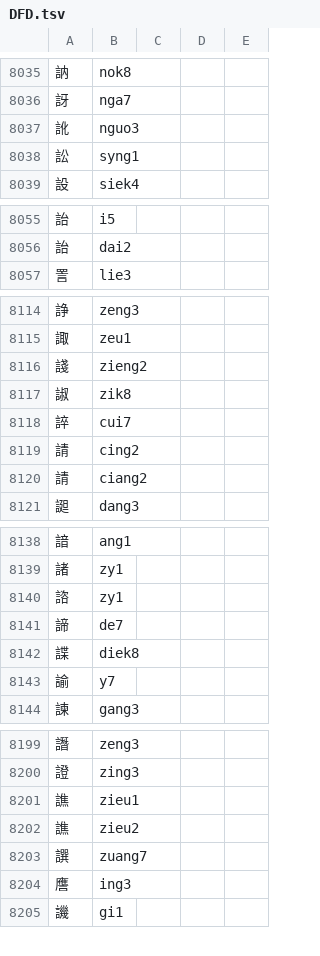
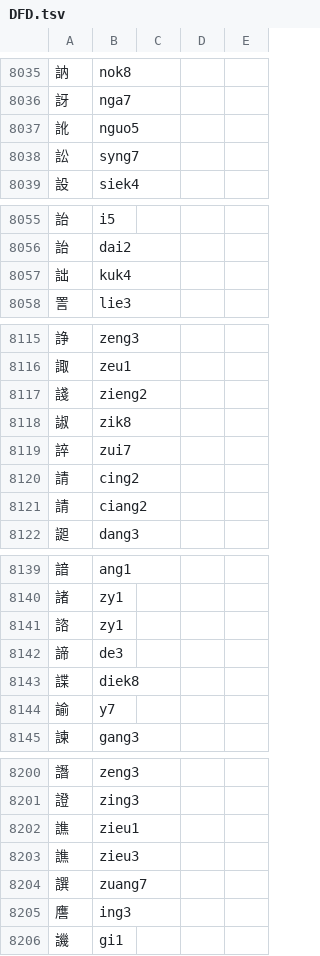
Before and after one commit to only3km/ciklinbekin, a TSV file: DFD.tsv, drawn as a sheet; only a part is shown, gaps mark what is left out; the diff covers the shown part only.

```diff
--- a/DFD.tsv
+++ b/DFD.tsv
@@ -8036,4 +8036,4 @@
 訝	nga7
-訛	nguo3
-訟	syng1
+訛	nguo5
+訟	syng7
 設	siek4
@@ -8056,2 +8056,3 @@
 詒	dai2
+詘	kuk4
 詈	lie3
@@ -8117,3 +8118,3 @@
 諔	zik8
-誶	cui7
+誶	zui7
 請	cing2
@@ -8140,3 +8141,3 @@
 諮	zy1
-諦	de7
+諦	de3
 諜	diek8
@@ -8201,3 +8202,3 @@
 譙	zieu1
-譙	zieu2
+譙	zieu3
 譔	zuang7
```
Also changed, not shown: 1 edited cell elsewhere in this file, 2 other files.
